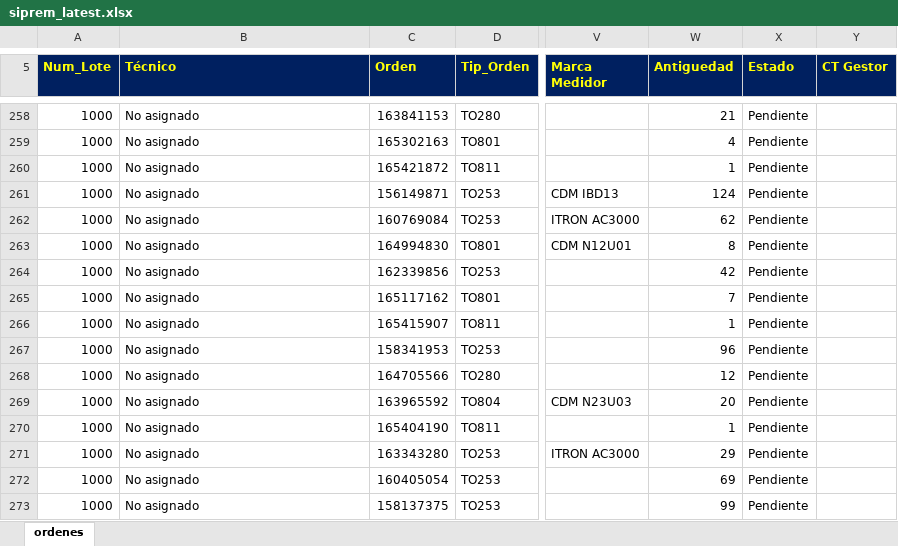
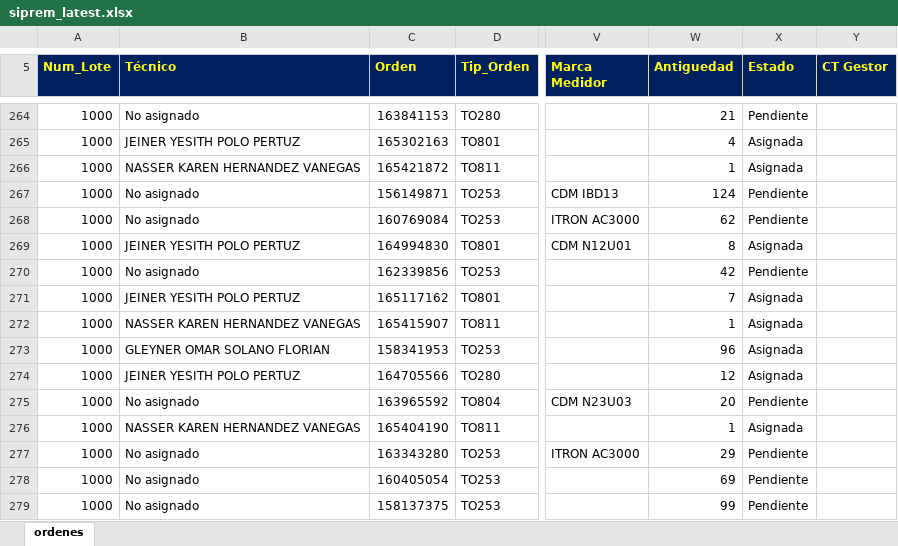
Before and after one commit to vikano27-debug/Dashboard_ING_VOA_Guajira, an Excel workbook: siprem_latest.xlsx, sheet ordenes, drawn as a sheet; only a part is shown, gaps mark what is left out; values as stored, in another font and other column widths than the file's, no borders; addresses are those after the commit; the diff covers the shown part only; the diff names each change by its address in the sheet, - before the commit and + after, or states it on an @@ line.

```diff
--- a/siprem_latest.xlsx (sheet ordenes)
+++ b/siprem_latest.xlsx (sheet ordenes)
-B265 (Técnico): No asignado
+B265 (Técnico): JEINER YESITH POLO PERTUZ
-X265:X266 (Estado): Pendiente
+X265:X266 (Estado): Asignada
-B266 (Técnico): No asignado
+B266 (Técnico): NASSER KAREN HERNANDEZ VANEGAS
-B269 (Técnico): No asignado
+B269 (Técnico): JEINER YESITH POLO PERTUZ
-X269 (Estado): Pendiente
+X269 (Estado): Asignada
-B271 (Técnico): No asignado
+B271 (Técnico): JEINER YESITH POLO PERTUZ
-X271:X274 (Estado): Pendiente
+X271:X274 (Estado): Asignada
-B272 (Técnico): No asignado
+B272 (Técnico): NASSER KAREN HERNANDEZ VANEGAS
-B273 (Técnico): No asignado
+B273 (Técnico): GLEYNER OMAR SOLANO FLORIAN
-B274 (Técnico): No asignado
+B274 (Técnico): JEINER YESITH POLO PERTUZ
-B276 (Técnico): No asignado
+B276 (Técnico): NASSER KAREN HERNANDEZ VANEGAS
-X276 (Estado): Pendiente
+X276 (Estado): Asignada
```
Also changed, not shown: 18 added rows and 145 edited cells elsewhere in this sheet.
